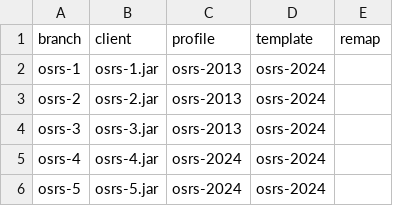
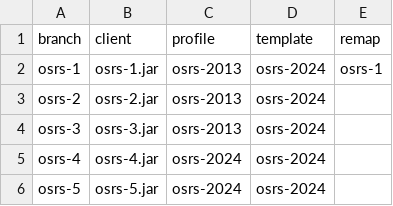
Before and after one commit to RuneWiki/rs-deob, a CSV file: deob.csv, drawn as a sheet; only a part is shown.

```diff
--- a/deob.csv
+++ b/deob.csv
@@ -1,3 +1,3 @@
 branch,client,profile,template,remap
-osrs-1,osrs-1.jar,osrs-2013,osrs-2024
+osrs-1,osrs-1.jar,osrs-2013,osrs-2024,osrs-1
 osrs-2,osrs-2.jar,osrs-2013,osrs-2024
```
Also changed, not shown: 2 other files.
